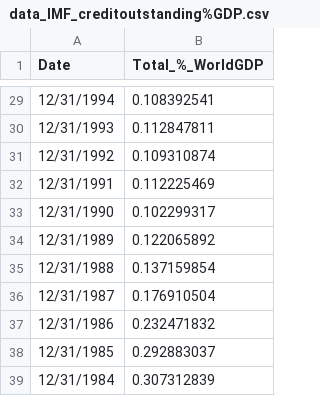
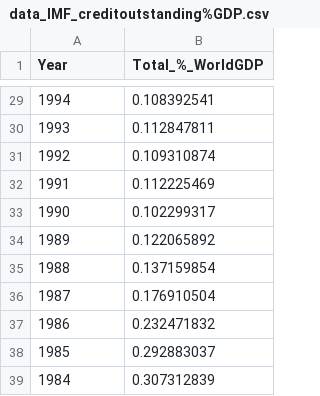
Before and after one commit to Ben25Walker/Ben25Walker.github.io, a CSV file: data_IMF_creditoutstanding%GDP.csv, drawn as a sheet; only a part is shown, gaps mark what is left out; the diff covers the shown part only.

```diff
--- a/data_IMF_creditoutstanding%GDP.csv
+++ b/data_IMF_creditoutstanding%GDP.csv
@@ -1 +1 @@
-Date,Total_%_WorldGDP
+Year ,Total_%_WorldGDP
@@ -29,11 +29,11 @@
-12/31/1994,0.108392541
-12/31/1993,0.112847811
-12/31/1992,0.109310874
-12/31/1991,0.112225469
-12/31/1990,0.102299317
-12/31/1989,0.122065892
-12/31/1988,0.137159854
-12/31/1987,0.176910504
-12/31/1986,0.232471832
-12/31/1985,0.292883037
-12/31/1984,0.307312839
+1994,0.108392541
+1993,0.112847811
+1992,0.109310874
+1991,0.112225469
+1990,0.102299317
+1989,0.122065892
+1988,0.137159854
+1987,0.176910504
+1986,0.232471832
+1985,0.292883037
+1984,0.307312839
```
Also changed, not shown: 27 edited cells elsewhere in this file.
